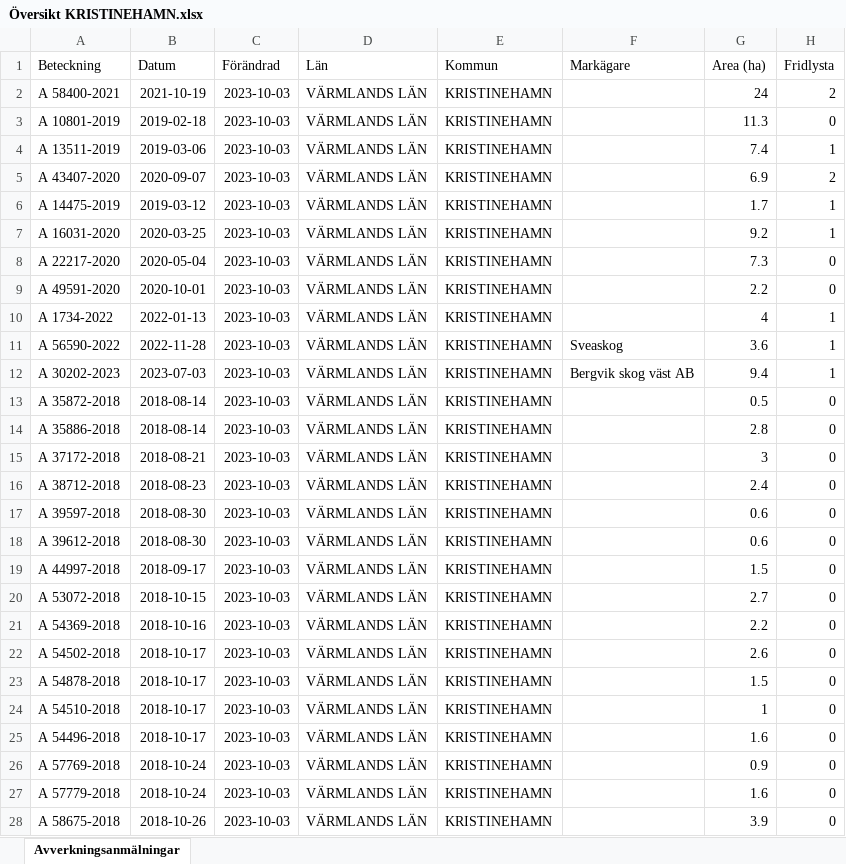
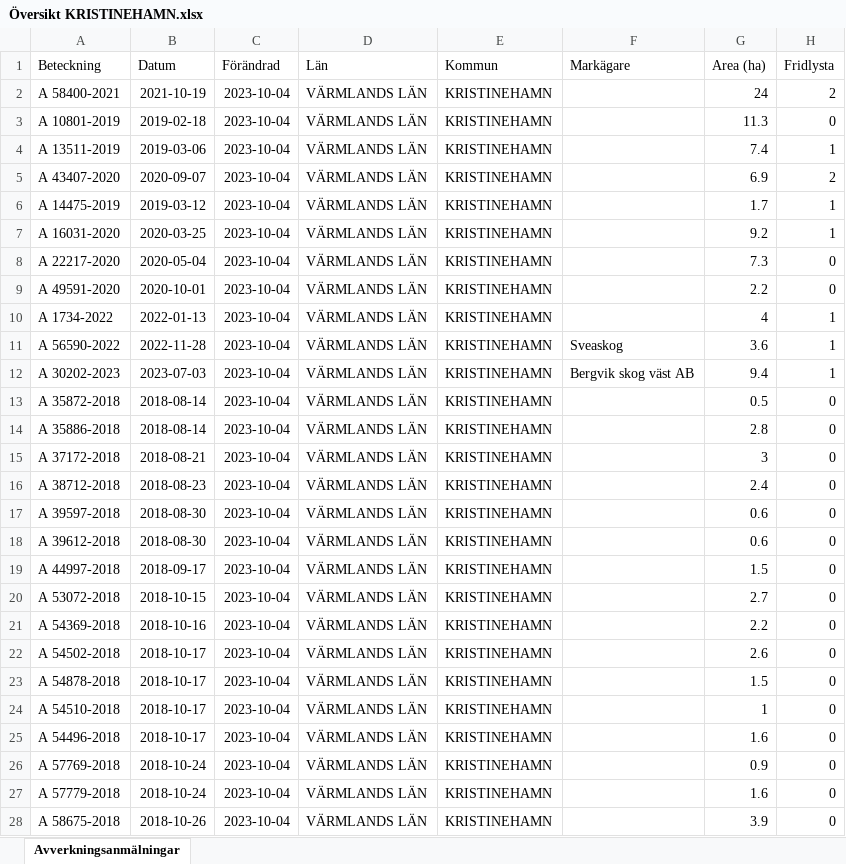
Before and after one commit to klasma/Logging_KRISTINEHAMN, an Excel workbook: Översikt KRISTINEHAMN.xlsx, sheet Avverkningsanmälningar, drawn as a sheet; only a part is shown; values as stored, in another font and other column widths than the file's, no borders; the diff covers the shown part only; the diff names each change by its address in the sheet, - before the commit and + after, or states it on an @@ line.

```diff
--- a/Översikt KRISTINEHAMN.xlsx (sheet Avverkningsanmälningar)
+++ b/Översikt KRISTINEHAMN.xlsx (sheet Avverkningsanmälningar)
-C2:C28 (Förändrad): 2023-10-03
+C2:C28 (Förändrad): 2023-10-04
```
Also changed, not shown: 478 edited cells elsewhere in this sheet, artfynd/A 14475-2019.xlsx, artfynd/A 16031-2020.xlsx, 54 other files.
